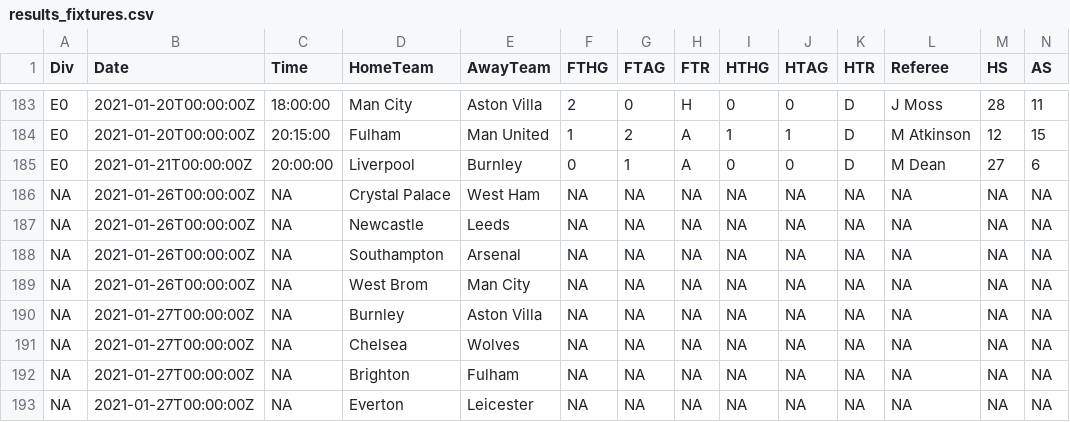
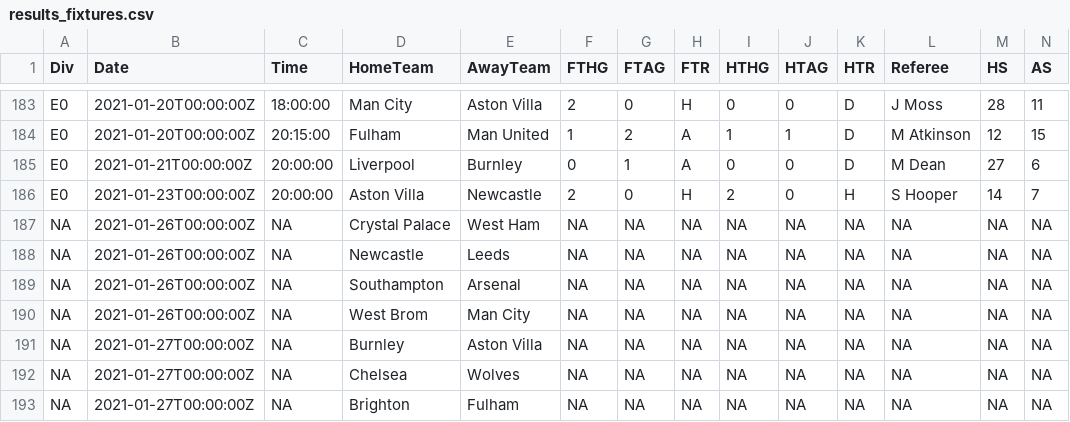
Before and after one commit to Nilafhiosagam/flexdashboard, a CSV file: results_fixtures.csv, drawn as a sheet; only a part is shown, gaps mark what is left out; the shorter side is filled out with more unchanged rows; rows hold the shown columns only; the diff names each change by its address in the sheet, - before the commit and + after, or states it on an @@ line.

```diff
--- a/results_fixtures.csv
+++ b/results_fixtures.csv
+row 186: E0 | 2021-01-23T00:00:00Z | 20:00:00 | Aston Villa | Newcastle | 2 | 0 | H | 2 | 0 | H | S Hooper | 14 | 7
```
Also changed, not shown: combined_home_and_away.csv, 8 other files.
